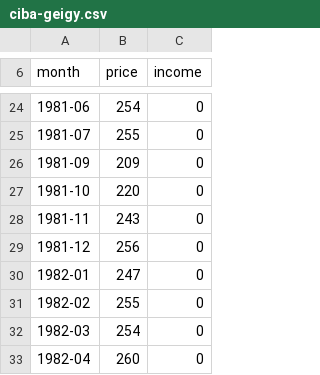
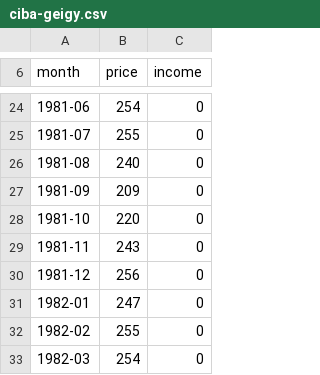
Before and after one commit to meisserecon/marketsim, a CSV file: data/manual/ciba-geigy.csv, drawn as a sheet; only a part is shown, gaps mark what is left out; the shorter side is filled out with more unchanged rows.

```diff
--- a/data/manual/ciba-geigy.csv
+++ b/data/manual/ciba-geigy.csv
@@ -25,2 +25,3 @@ month,price,income
 1981-07,255,0
+1981-08,240,0
 1981-09,209,0
```
Also changed, not shown: data/manual/ibj.csv, data/manual/nestle.csv, 8 other files.
